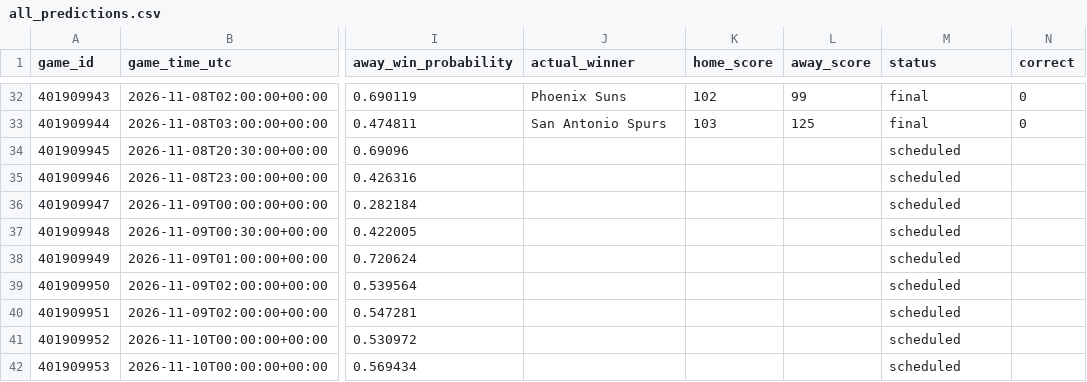
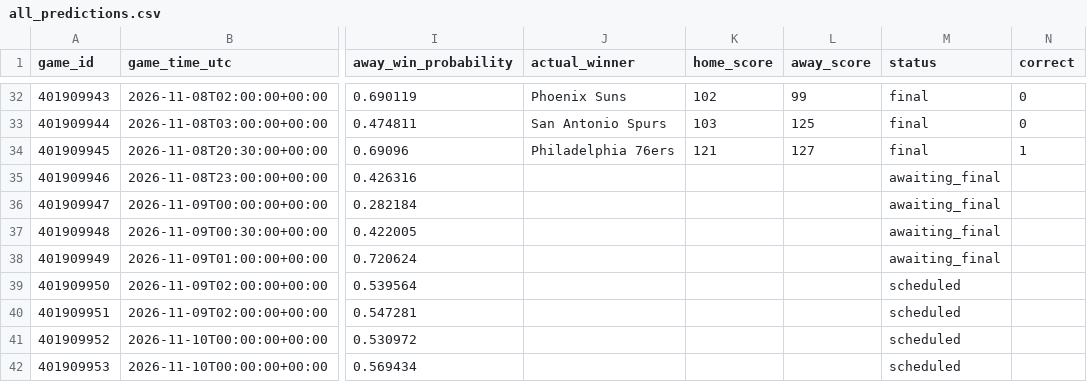
Before and after one commit to kensu-kimsu/nbamoneyprinter, a CSV file: research/prediction_results/all_predictions.csv, drawn as a sheet; only a part is shown, gaps mark what is left out; the diff names each change by its address in the sheet, - before the commit and + after, or states it on an @@ line.

```diff
--- a/research/prediction_results/all_predictions.csv
+++ b/research/prediction_results/all_predictions.csv
-J34 (actual_winner): (empty)
+J34 (actual_winner): Philadelphia 76ers
-K34 (home_score): (empty)
+K34 (home_score): 121
-L34 (away_score): (empty)
+L34 (away_score): 127
-M34 (status): scheduled
+M34 (status): final
-N34 (correct): (empty)
+N34 (correct): 1
-M35:M38 (status): scheduled
+M35:M38 (status): awaiting_final
```
Also changed, not shown: research/prediction_results/all_picks_hypothetical.csv, 4 other files.
